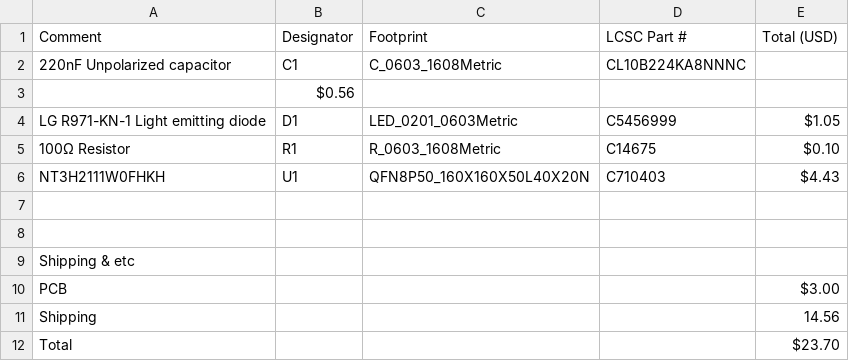
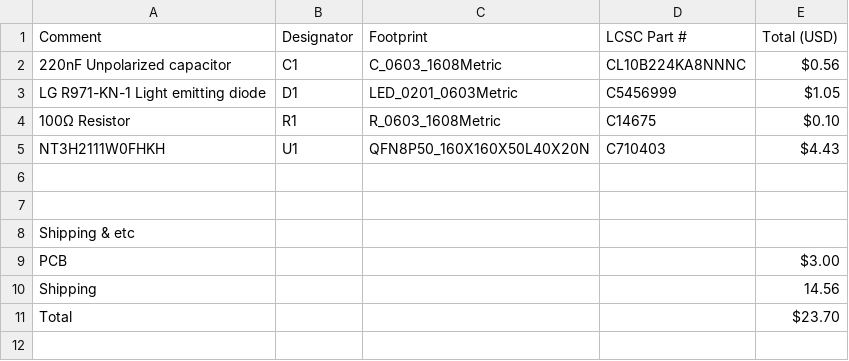
Before and after one commit to Niqtan/Near-Niq-Communication, a CSV file: BOM.csv, drawn as a sheet.

Commit message:
polish

```diff
--- a/BOM.csv
+++ b/BOM.csv
@@ -1,4 +1,3 @@
 Comment,Designator,Footprint,LCSC Part #,Total (USD)
-220nF Unpolarized capacitor,C1,C_0603_1608Metric,CL10B224KA8NNNC
-,$0.56
+220nF Unpolarized capacitor,C1,C_0603_1608Metric,CL10B224KA8NNNC,$0.56
 LG R971-KN-1 Light emitting diode,D1,LED_0201_0603Metric,C5456999,$1.05
```
